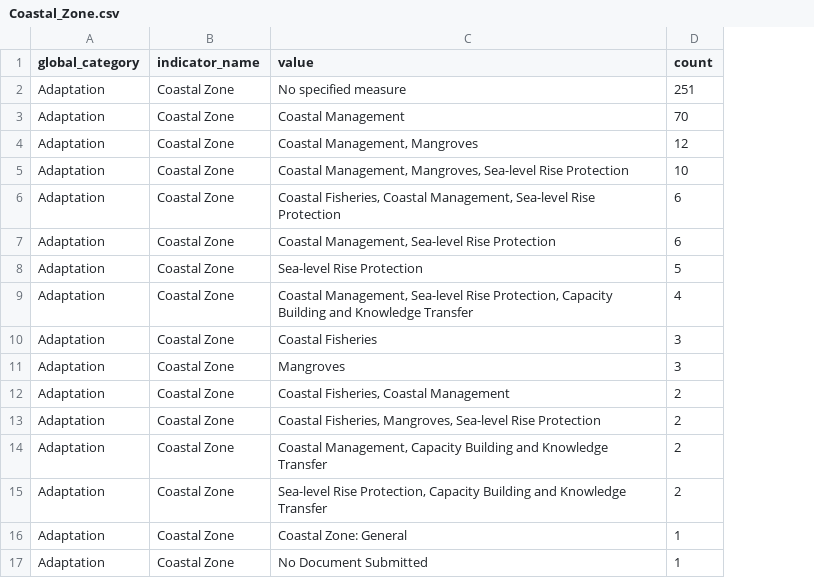
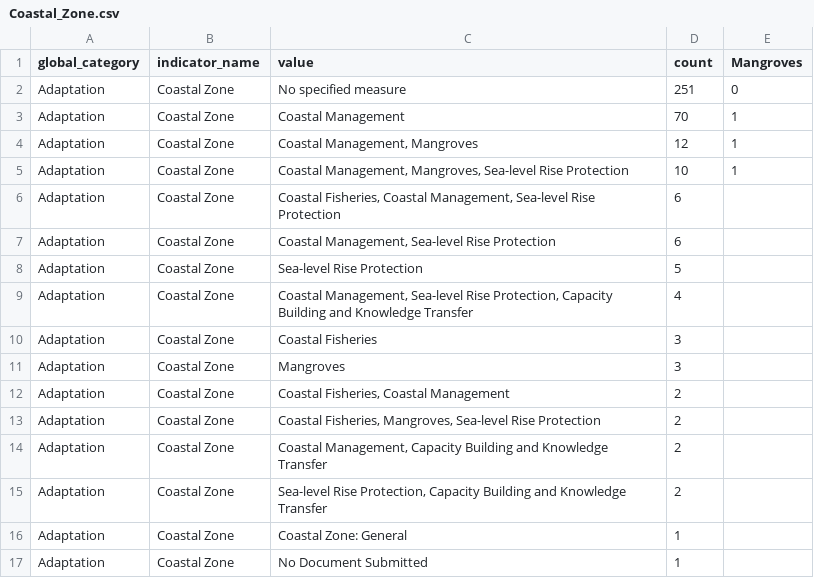
Before and after one commit to emolinaperez/Climate-Change-and-AI, a CSV file: Data/NDC/Indicators/Coastal_Zone.csv, drawn as a sheet; the diff names each change by its address in the sheet, - before the commit and + after, or states it on an @@ line.

Commit message:
Cambio Alexa1
Cambio en costal zone

```diff
--- a/Data/NDC/Indicators/Coastal_Zone.csv
+++ b/Data/NDC/Indicators/Coastal_Zone.csv
+column E (Mangroves), rows 2-5: 0 | 1 | 1 | 1
```
